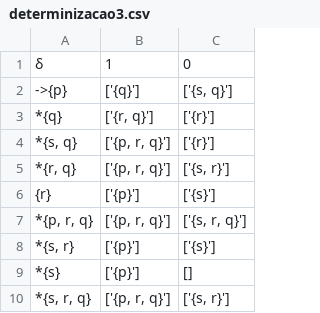
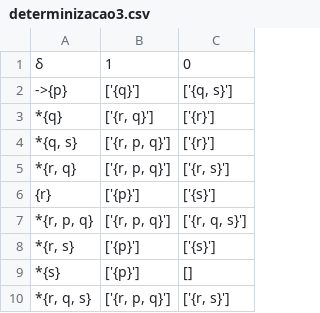
Before and after one commit to LeoGCRocha/formais-e-compiladores, a CSV file: outputs/determinizacao3.csv, drawn as a sheet.

```diff
--- a/outputs/determinizacao3.csv
+++ b/outputs/determinizacao3.csv
@@ -1,10 +1,10 @@
 δ,1,0
-->{p},['{q}'],"['{s, q}']"
+->{p},['{q}'],"['{q, s}']"
 *{q},"['{r, q}']",['{r}']
-"*{s, q}","['{p, r, q}']",['{r}']
-"*{r, q}","['{p, r, q}']","['{s, r}']"
+"*{q, s}","['{r, p, q}']",['{r}']
+"*{r, q}","['{r, p, q}']","['{r, s}']"
 {r},['{p}'],['{s}']
-"*{p, r, q}","['{p, r, q}']","['{s, r, q}']"
-"*{s, r}",['{p}'],['{s}']
+"*{r, p, q}","['{r, p, q}']","['{r, q, s}']"
+"*{r, s}",['{p}'],['{s}']
 *{s},['{p}'],[]
-"*{s, r, q}","['{p, r, q}']","['{s, r}']"
+"*{r, q, s}","['{r, p, q}']","['{r, s}']"
```
Also changed, not shown: 3 other files.
